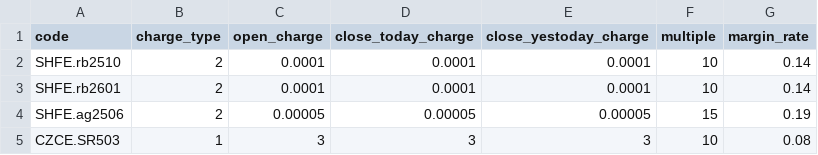
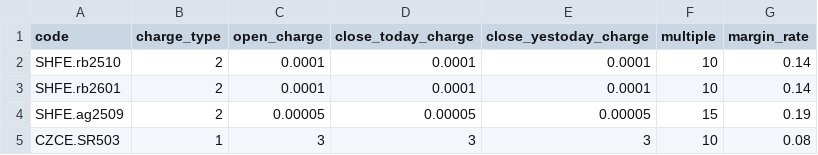
Before and after one commit to lightning-trader/lightning-futures, a CSV file: bin/config/contract.csv, drawn as a sheet.

```diff
--- a/bin/config/contract.csv
+++ b/bin/config/contract.csv
@@ -3,3 +3,3 @@ SHFE.rb2510,2,0.0001,0.0001,0.0001,10,0.14
 SHFE.rb2601,2,0.0001,0.0001,0.0001,10,0.14
-SHFE.ag2506,2,0.00005,0.00005,0.00005,15,0.19
+SHFE.ag2509,2,0.00005,0.00005,0.00005,15,0.19
 CZCE.SR503,1,3,3,3,10,0.08
```
Also changed, not shown: 8 other files.
